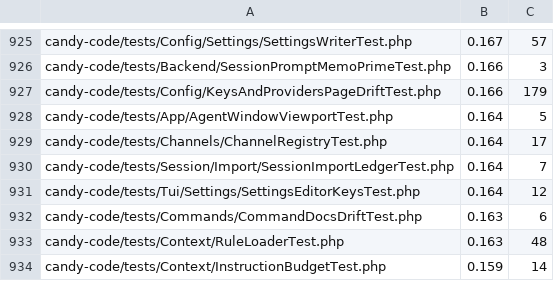
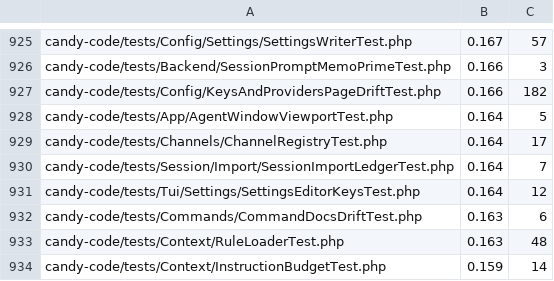
Before and after one commit to detain/sugarcraft, a TSV file: scripts/parallel-tests-durations.tsv, drawn as a sheet; only a part is shown, gaps mark what is left out.

```diff
--- a/scripts/parallel-tests-durations.tsv
+++ b/scripts/parallel-tests-durations.tsv
@@ -926,3 +926,3 @@ candy-code/tests/Config/Settings/SettingsWriterTest.php	0.167	57
 candy-code/tests/Backend/SessionPromptMemoPrimeTest.php	0.166	3
-candy-code/tests/Config/KeysAndProvidersPageDriftTest.php	0.166	179
+candy-code/tests/Config/KeysAndProvidersPageDriftTest.php	0.166	182
 candy-code/tests/App/AgentWindowViewportTest.php	0.164	5
```
Also changed, not shown: 1 other file.
